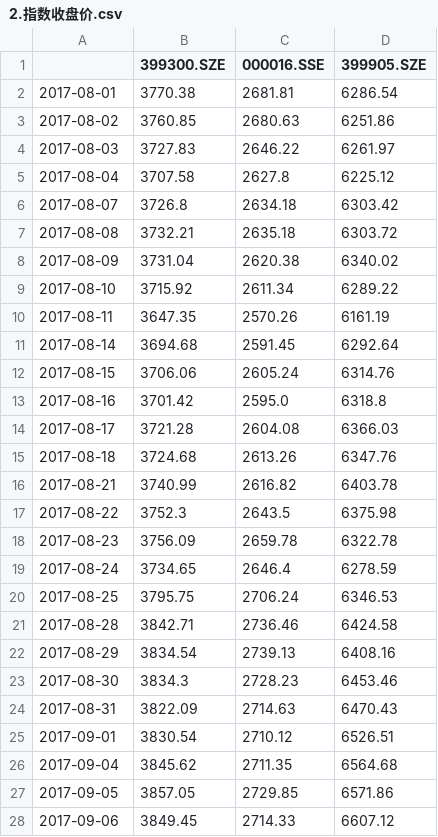
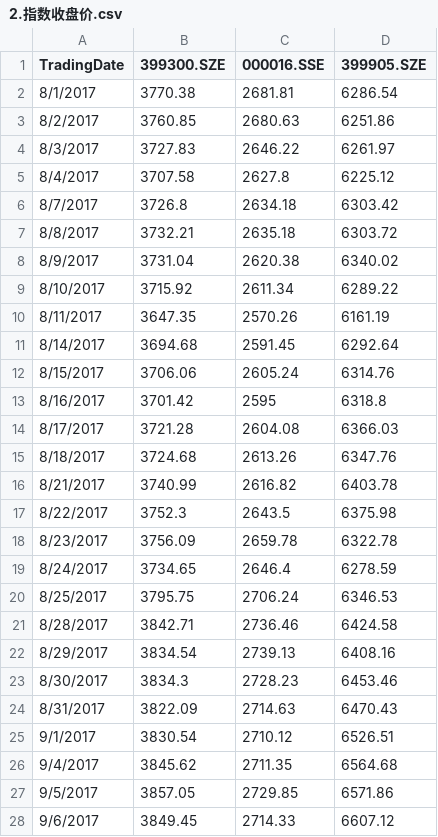
Before and after one commit to lizhicq/AlgoManual-2018, a CSV file: XuDong/2.指数收盘价.csv, drawn as a sheet; only a part is shown; the diff covers the shown part only.

```diff
--- a/XuDong/2.指数收盘价.csv
+++ b/XuDong/2.指数收盘价.csv
@@ -1,28 +1,28 @@
-,399300.SZE,000016.SSE,399905.SZE
-2017-08-01,3770.38,2681.81,6286.54
-2017-08-02,3760.85,2680.63,6251.86
-2017-08-03,3727.83,2646.22,6261.97
-2017-08-04,3707.58,2627.8,6225.12
-2017-08-07,3726.8,2634.18,6303.42
-2017-08-08,3732.21,2635.18,6303.72
-2017-08-09,3731.04,2620.38,6340.02
-2017-08-10,3715.92,2611.34,6289.22
-2017-08-11,3647.35,2570.26,6161.19
-2017-08-14,3694.68,2591.45,6292.64
-2017-08-15,3706.06,2605.24,6314.76
-2017-08-16,3701.42,2595.0,6318.8
-2017-08-17,3721.28,2604.08,6366.03
-2017-08-18,3724.68,2613.26,6347.76
-2017-08-21,3740.99,2616.82,6403.78
-2017-08-22,3752.3,2643.5,6375.98
-2017-08-23,3756.09,2659.78,6322.78
-2017-08-24,3734.65,2646.4,6278.59
-2017-08-25,3795.75,2706.24,6346.53
-2017-08-28,3842.71,2736.46,6424.58
-2017-08-29,3834.54,2739.13,6408.16
-2017-08-30,3834.3,2728.23,6453.46
-2017-08-31,3822.09,2714.63,6470.43
-2017-09-01,3830.54,2710.12,6526.51
-2017-09-04,3845.62,2711.35,6564.68
-2017-09-05,3857.05,2729.85,6571.86
-2017-09-06,3849.45,2714.33,6607.12
+TradingDate,399300.SZE,000016.SSE,399905.SZE
+8/1/2017,3770.38,2681.81,6286.54
+8/2/2017,3760.85,2680.63,6251.86
+8/3/2017,3727.83,2646.22,6261.97
+8/4/2017,3707.58,2627.8,6225.12
+8/7/2017,3726.8,2634.18,6303.42
+8/8/2017,3732.21,2635.18,6303.72
+8/9/2017,3731.04,2620.38,6340.02
+8/10/2017,3715.92,2611.34,6289.22
+8/11/2017,3647.35,2570.26,6161.19
+8/14/2017,3694.68,2591.45,6292.64
+8/15/2017,3706.06,2605.24,6314.76
+8/16/2017,3701.42,2595,6318.8
+8/17/2017,3721.28,2604.08,6366.03
+8/18/2017,3724.68,2613.26,6347.76
+8/21/2017,3740.99,2616.82,6403.78
+8/22/2017,3752.3,2643.5,6375.98
+8/23/2017,3756.09,2659.78,6322.78
+8/24/2017,3734.65,2646.4,6278.59
+8/25/2017,3795.75,2706.24,6346.53
+8/28/2017,3842.71,2736.46,6424.58
+8/29/2017,3834.54,2739.13,6408.16
+8/30/2017,3834.3,2728.23,6453.46
+8/31/2017,3822.09,2714.63,6470.43
+9/1/2017,3830.54,2710.12,6526.51
+9/4/2017,3845.62,2711.35,6564.68
+9/5/2017,3857.05,2729.85,6571.86
+9/6/2017,3849.45,2714.33,6607.12
```
Also changed, not shown: 171 edited cells elsewhere in this file, XuDong/2.产品单位净值数据.csv, 2 other files.
